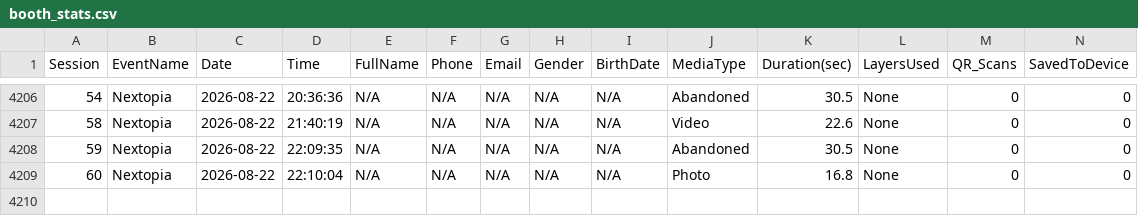
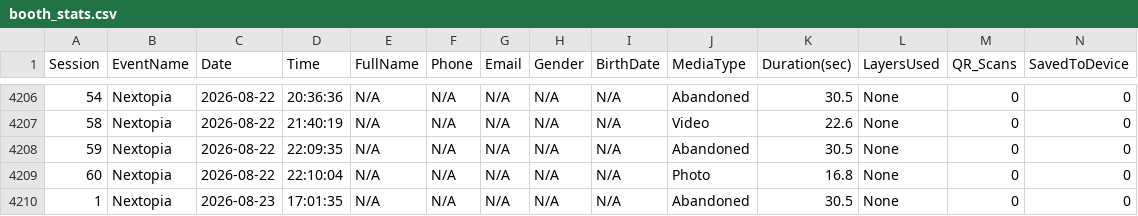
Before and after one commit to manonlichSmallgoodstudio/booth-dashboard, a CSV file: data/booth_stats.csv, drawn as a sheet; only a part is shown, gaps mark what is left out; rows hold the shown columns only; the diff names each change by its address in the sheet, - before the commit and + after, or states it on an @@ line.

Commit message:
update booth_stats.csv — 4209 rows

```diff
--- a/data/booth_stats.csv
+++ b/data/booth_stats.csv
+row 4210: 1 | Nextopia | 2026-08-23 | 17:01:35 | N/A | N/A | N/A | N/A | N/A | Abandoned | 30.5 | None | 0 | 0
```
